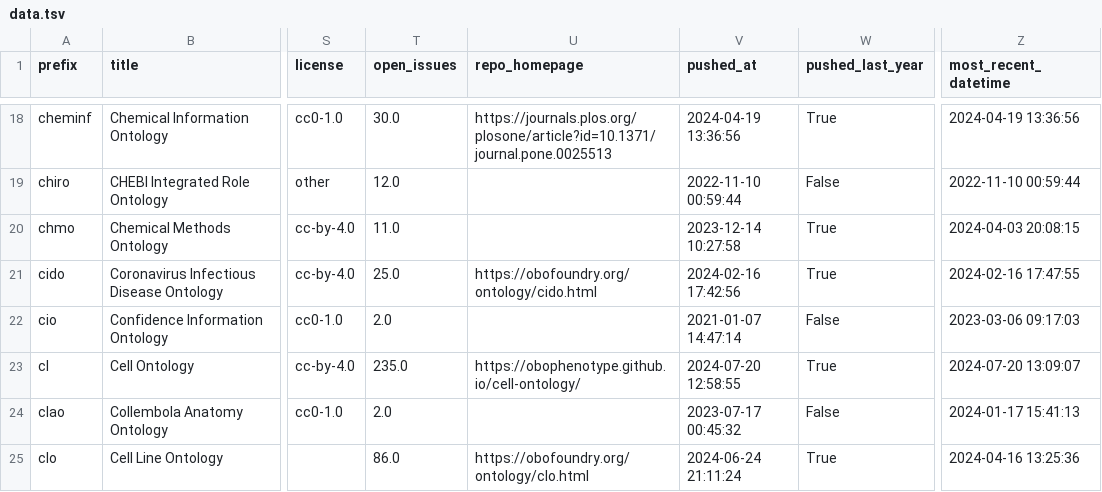
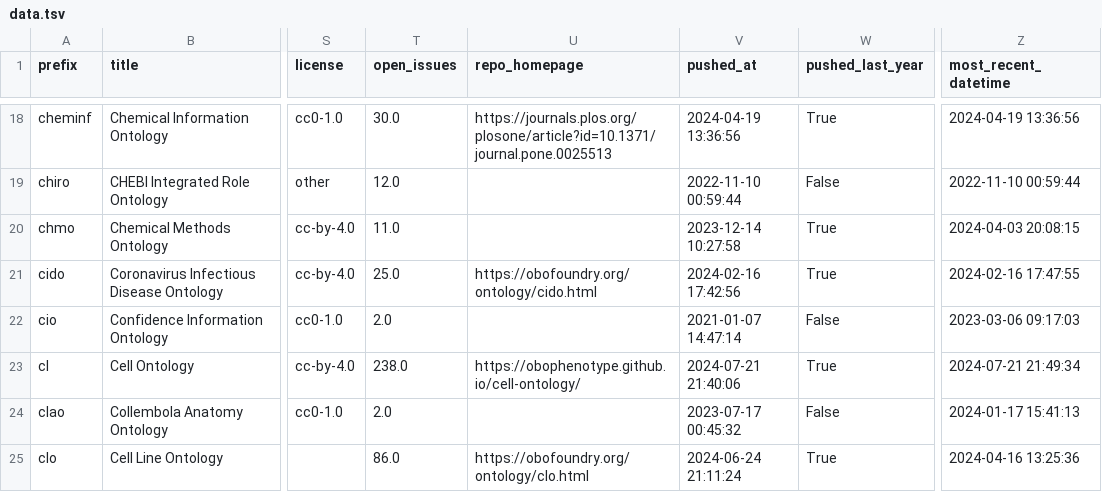
Before and after one commit to cthoyt/obo-community-health, a TSV file: data/data.tsv, drawn as a sheet; only a part is shown, gaps mark what is left out; the diff covers the shown part only; the diff names each change by its address in the sheet, - before the commit and + after, or states it on an @@ line.

```diff
--- a/data/data.tsv
+++ b/data/data.tsv
-T23 (open_issues): 235.0
+T23 (open_issues): 238.0
-V23 (pushed_at): 2024-07-20 12:58:55
+V23 (pushed_at): 2024-07-21 21:40:06
-Z23 (most_recent_datetime): 2024-07-20 13:09:07
+Z23 (most_recent_datetime): 2024-07-21 21:49:34
```
Also changed, not shown: 27 edited cells elsewhere in this file, 6 other files.
